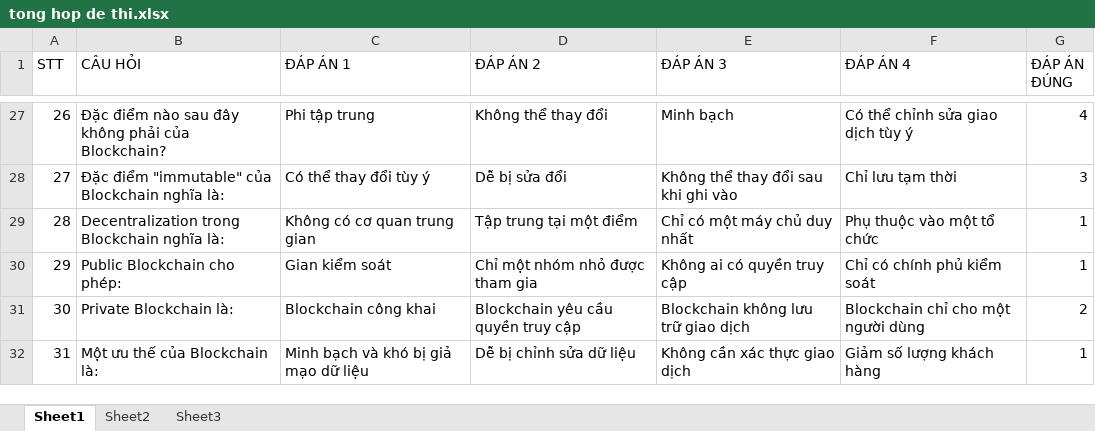
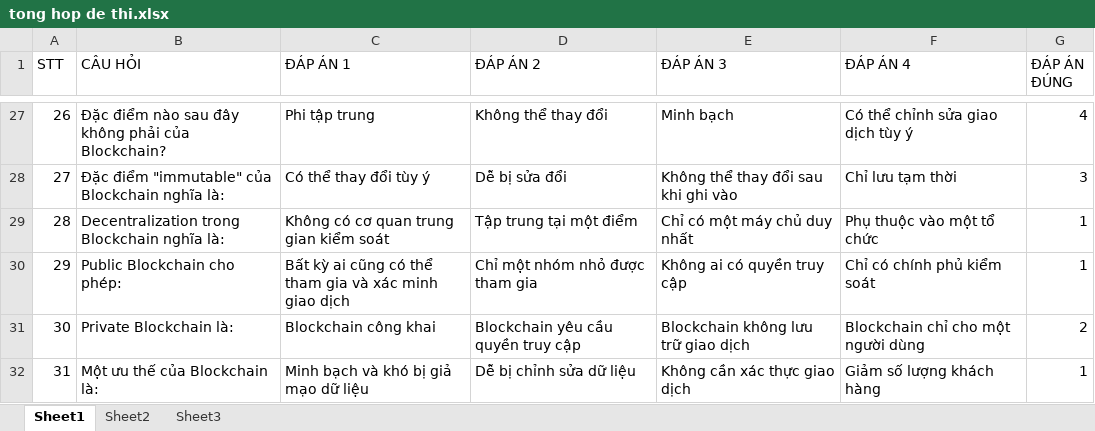
Before and after one commit to hoangtucatvu/flask-question-app, an Excel workbook: tong hop de thi.xlsx, sheet Sheet1, drawn as a sheet; only a part is shown, gaps mark what is left out; values as stored, in another font and other column widths than the file's, no borders; the diff covers the shown part only; the diff names each change by its address in the sheet, - before the commit and + after, or states it on an @@ line.

Commit message:
Add files via upload

```diff
--- a/tong hop de thi.xlsx (sheet Sheet1)
+++ b/tong hop de thi.xlsx (sheet Sheet1)
-C29 (ĐÁP ÁN 1): Không có cơ quan trung gian
+C29 (ĐÁP ÁN 1): Không có cơ quan trung gian kiểm soát
-C30 (ĐÁP ÁN 1): Gian kiểm soát
+C30 (ĐÁP ÁN 1): Bất kỳ ai cũng có thể tham gia và xác minh giao dịch
```
Also changed, not shown: 7 edited cells elsewhere in this sheet.
